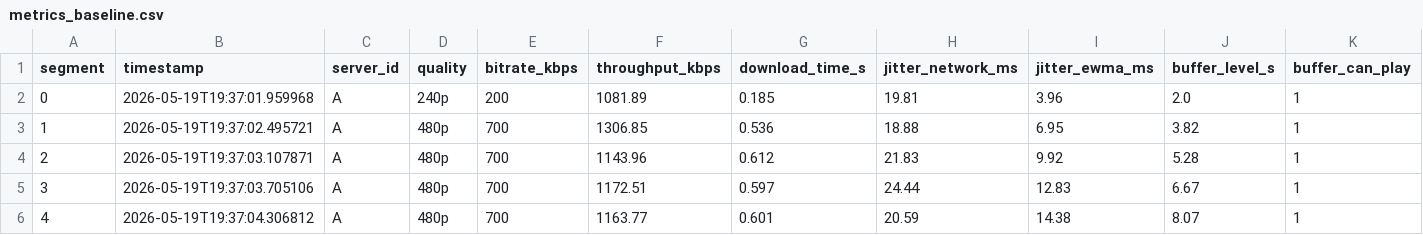
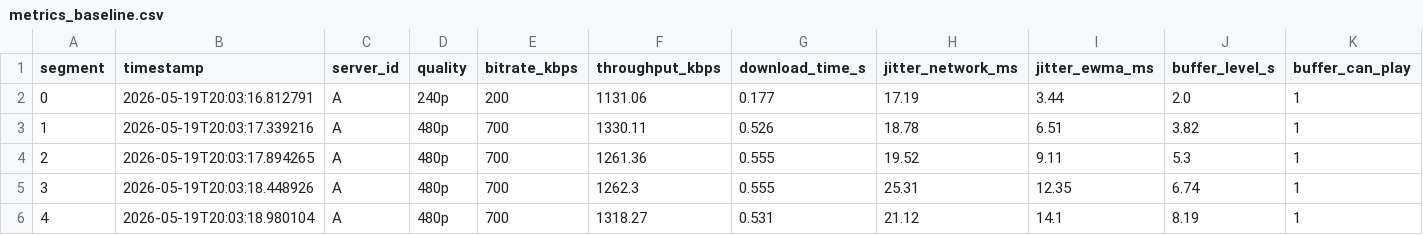
Before and after one commit to leopcortes/pf-tr2, a CSV file: metrics_baseline.csv, drawn as a sheet; only a part is shown; the diff covers the shown part only; the diff names each change by its address in the sheet, - before the commit and + after, or states it on an @@ line.

```diff
--- a/metrics_baseline.csv
+++ b/metrics_baseline.csv
-B2 (timestamp): 2026-05-19T19:37:01.959968
+B2 (timestamp): 2026-05-19T20:03:16.812791
-F2 (throughput_kbps): 1081.89
+F2 (throughput_kbps): 1131.06
-G2 (download_time_s): 0.185
+G2 (download_time_s): 0.177
-H2 (jitter_network_ms): 19.81
+H2 (jitter_network_ms): 17.19
-I2 (jitter_ewma_ms): 3.96
+I2 (jitter_ewma_ms): 3.44
-B3 (timestamp): 2026-05-19T19:37:02.495721
+B3 (timestamp): 2026-05-19T20:03:17.339216
-F3 (throughput_kbps): 1306.85
+F3 (throughput_kbps): 1330.11
-G3 (download_time_s): 0.536
+G3 (download_time_s): 0.526
-H3 (jitter_network_ms): 18.88
+H3 (jitter_network_ms): 18.78
-I3 (jitter_ewma_ms): 6.95
+I3 (jitter_ewma_ms): 6.51
-B4 (timestamp): 2026-05-19T19:37:03.107871
+B4 (timestamp): 2026-05-19T20:03:17.894265
-F4 (throughput_kbps): 1143.96
+F4 (throughput_kbps): 1261.36
-G4 (download_time_s): 0.612
+G4 (download_time_s): 0.555
-H4 (jitter_network_ms): 21.83
+H4 (jitter_network_ms): 19.52
-I4 (jitter_ewma_ms): 9.92
+I4 (jitter_ewma_ms): 9.11
-J4 (buffer_level_s): 5.28
+J4 (buffer_level_s): 5.3
-B5 (timestamp): 2026-05-19T19:37:03.705106
+B5 (timestamp): 2026-05-19T20:03:18.448926
-F5 (throughput_kbps): 1172.51
+F5 (throughput_kbps): 1262.3
-G5 (download_time_s): 0.597
+G5 (download_time_s): 0.555
-H5 (jitter_network_ms): 24.44
+H5 (jitter_network_ms): 25.31
-I5 (jitter_ewma_ms): 12.83
+I5 (jitter_ewma_ms): 12.35
-J5 (buffer_level_s): 6.67
+J5 (buffer_level_s): 6.74
-B6 (timestamp): 2026-05-19T19:37:04.306812
+B6 (timestamp): 2026-05-19T20:03:18.980104
-F6 (throughput_kbps): 1163.77
+F6 (throughput_kbps): 1318.27
-G6 (download_time_s): 0.601
+G6 (download_time_s): 0.531
-H6 (jitter_network_ms): 20.59
+H6 (jitter_network_ms): 21.12
-I6 (jitter_ewma_ms): 14.38
+I6 (jitter_ewma_ms): 14.1
-J6 (buffer_level_s): 8.07
+J6 (buffer_level_s): 8.19
```
Also changed, not shown: 30 edited cells elsewhere in this file, 1 other file.
